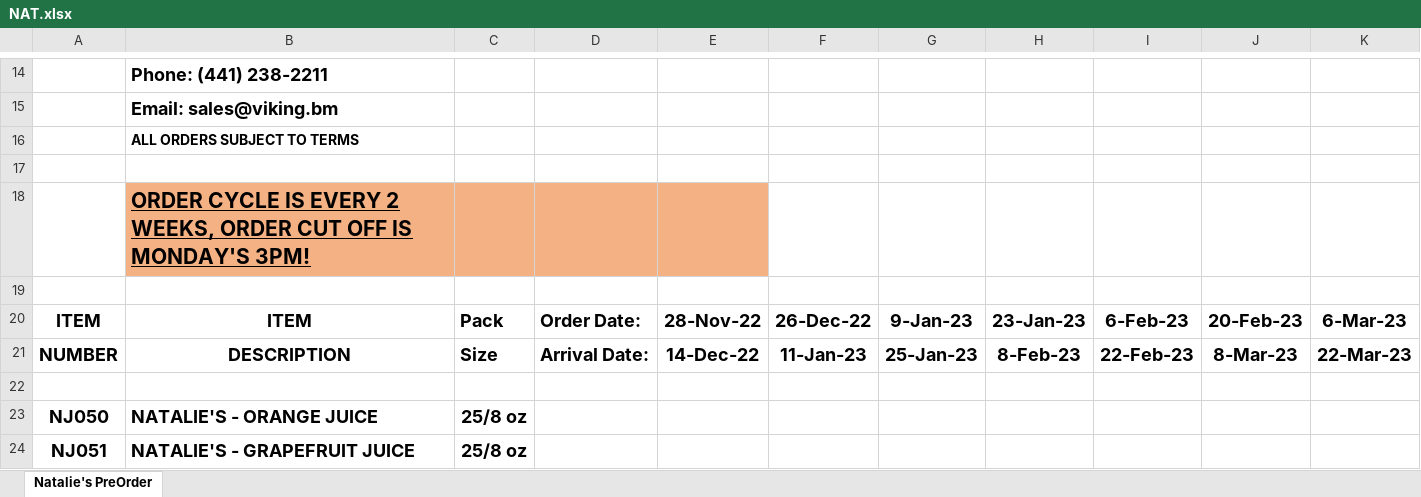
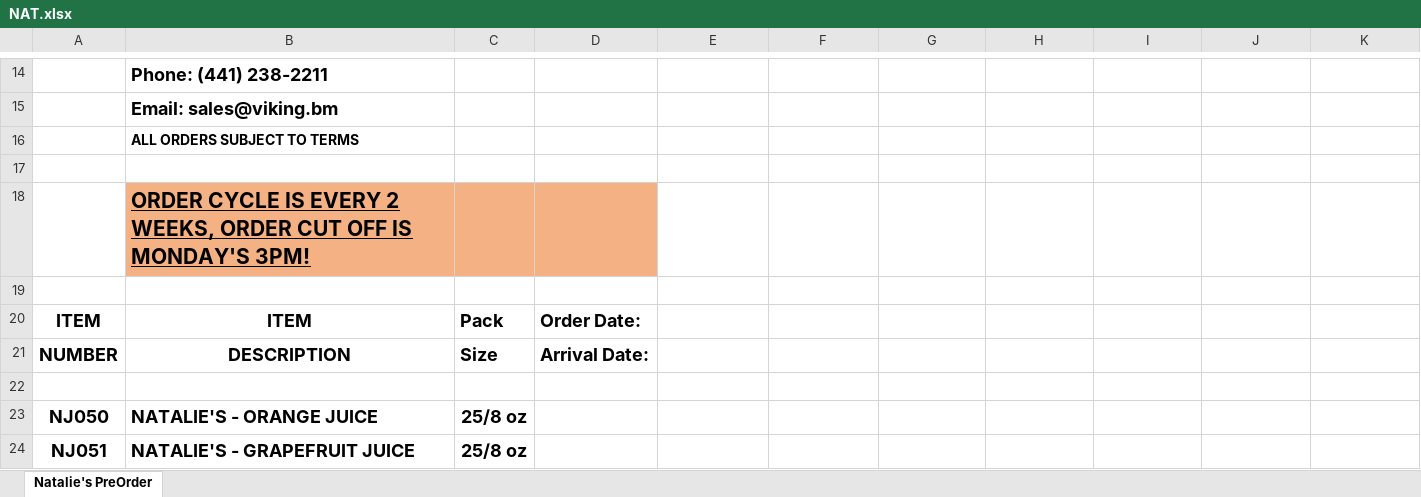
Before and after one commit to hwsknudsen/Viking, an Excel workbook: pre/NAT.xlsx, sheet Natalie's PreOrder, drawn as a sheet; only a part is shown, gaps mark what is left out; values as stored, in another font and other column widths than the file's, no borders; charts and pictures not drawn; the diff names each change by its address in the sheet, - before the commit and + after, or states it on an @@ line.

```diff
--- a/pre/NAT.xlsx (sheet Natalie's PreOrder)
+++ b/pre/NAT.xlsx (sheet Natalie's PreOrder)
-E18 fill: #F4B183
+E18 fill: none
-E20: 28-Nov-22
+E20: (empty)
-F20: 26-Dec-22
+F20: (empty)
-G20: 9-Jan-23
+G20: (empty)
-H20: 23-Jan-23
+H20: (empty)
-I20: 6-Feb-23
+I20: (empty)
-J20: 20-Feb-23
+J20: (empty)
-K20: 6-Mar-23
+K20: (empty)
-E21: 14-Dec-22
+E21: (empty)
-F21: 11-Jan-23
+F21: (empty)
-G21: 25-Jan-23
+G21: (empty)
-H21: 8-Feb-23
+H21: (empty)
-I21: 22-Feb-23
+I21: (empty)
-J21: 8-Mar-23
+J21: (empty)
-K21: 22-Mar-23
+K21: (empty)
```
Also changed, not shown: pre/OV.xlsx, pre/PREBG.xlsx, 2 other files.
